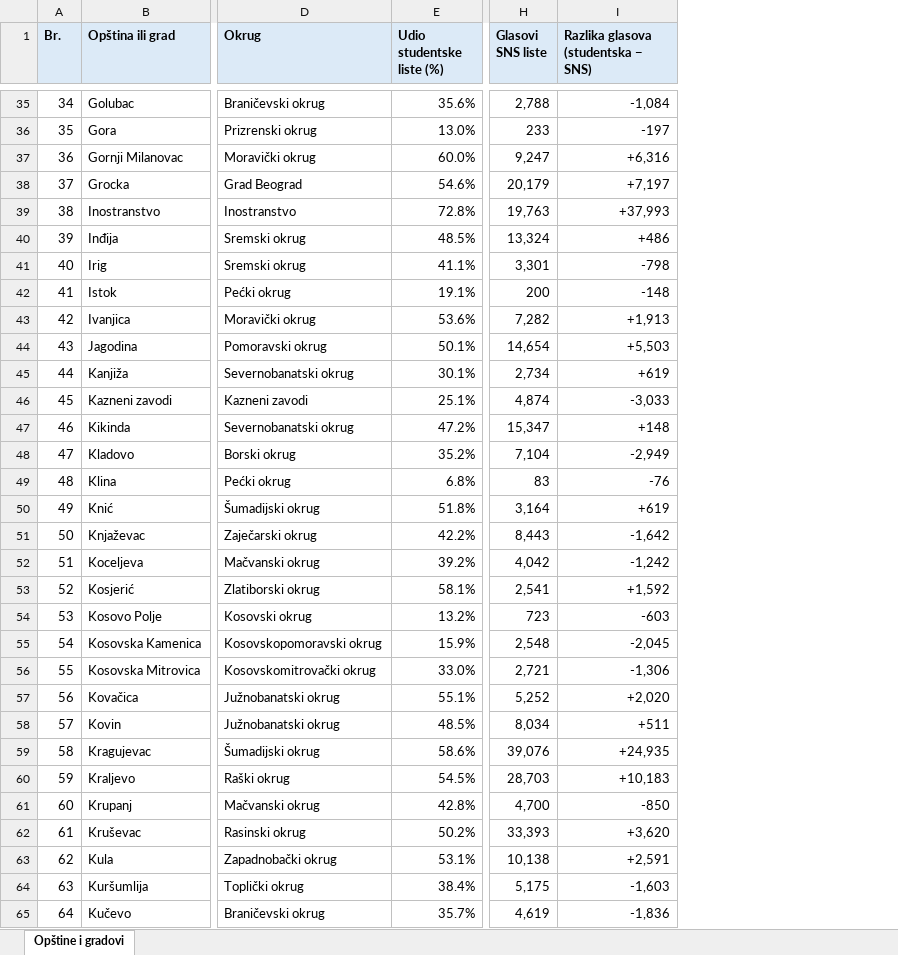
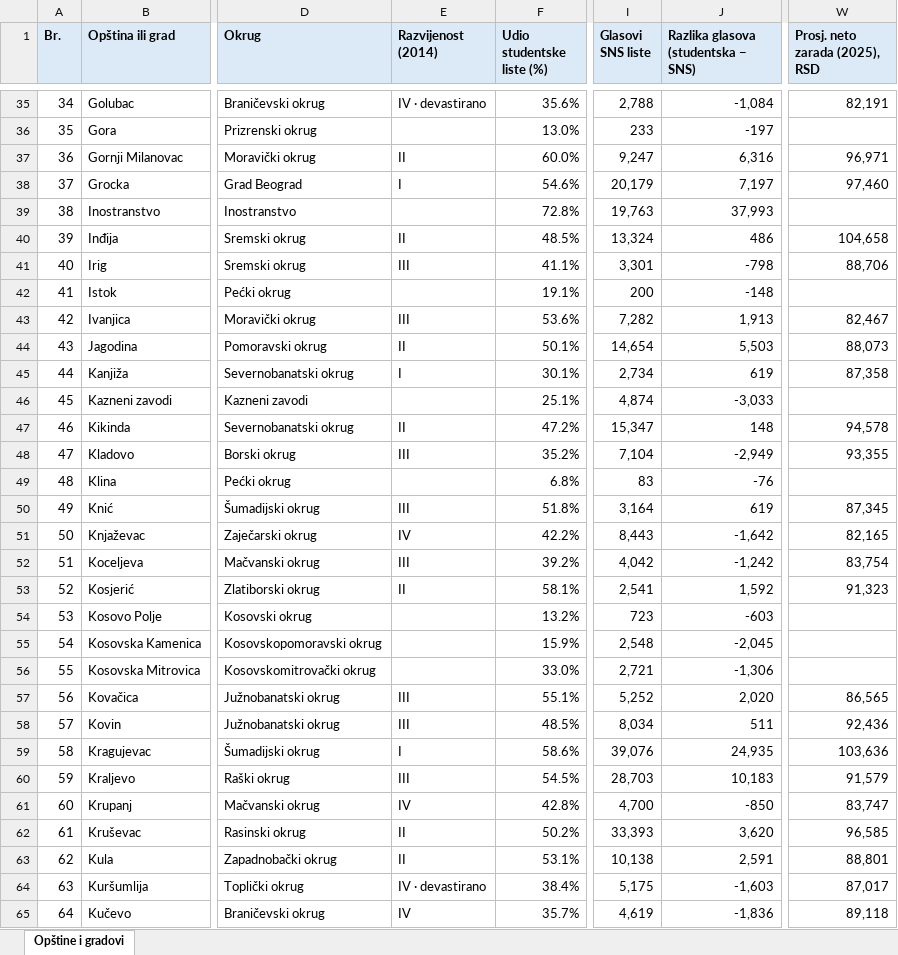
Before and after one commit to milangr/izborna-geografija-srbije, an Excel workbook: izborna-geografija-srbije-2026.xlsx, sheet Opštine i gradovi, drawn as a sheet; only a part is shown, gaps mark what is left out; values as stored, in another font and other column widths than the file's, no borders; addresses are those after the commit; the diff covers the shown part only; the diff names each change by its address in the sheet, - before the commit and + after, or states it on an @@ line.

```diff
--- a/izborna-geografija-srbije-2026.xlsx (sheet Opštine i gradovi)
+++ b/izborna-geografija-srbije-2026.xlsx (sheet Opštine i gradovi)
+column E (Razvijenost (2014)), rows 35-65: IV · devastirano |  | II | I |  | II | III |  | III | II | I |  | II | III |  | III | IV | III | II |  |  |  | III | III | I | III | IV | II | II | IV · devastirano | IV
+column W (Prosj. neto zarada (2025), RSD), rows 35-65: 82,191 |  | 96,971 | 97,460 |  | 104,658 | 88,706 |  | 82,467 | 88,073 | 87,358 |  | 94,578 | 93,355 |  | 87,345 | 82,165 | 83,754 | 91,323 |  |  |  | 86,565 | 92,436 | 103,636 | 91,579 | 83,747 | 96,585 | 88,801 | 87,017 | 89,118
-J37: +6,316
+J37: 6,316
-J38: +7,197
+J38: 7,197
-J39: +37,993
+J39: 37,993
-J40: +486
+J40: 486
-J43: +1,913
+J43: 1,913
-J44: +5,503
+J44: 5,503
-J45: +619
+J45: 619
-J47: +148
+J47: 148
-J50: +619
+J50: 619
-J53: +1,592
+J53: 1,592
-J57: +2,020
+J57: 2,020
-J58: +511
+J58: 511
-J59: +24,935
+J59: 24,935
-J60: +10,183
+J60: 10,183
-J62: +3,620
+J62: 3,620
-J63: +2,591
+J63: 2,591
```
Also changed, not shown: 73 edited cells and cell formats elsewhere in this sheet, 10 other files.
